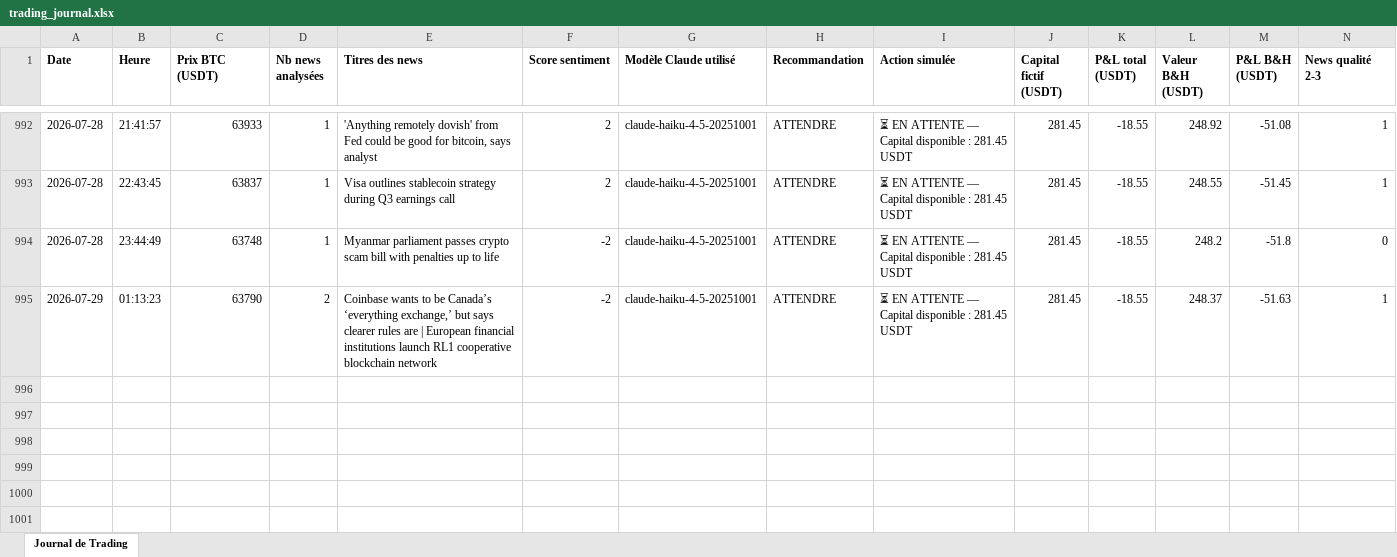
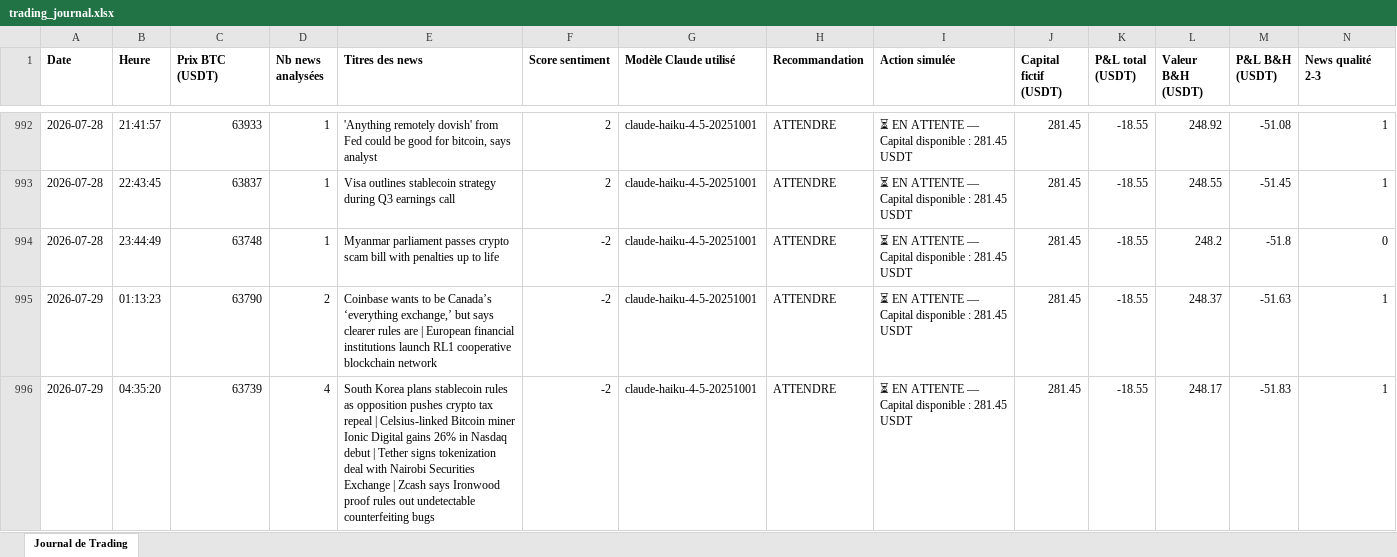
Before and after one commit to rayanefut15-creator/crypto-trading-agent, an Excel workbook: trading_journal.xlsx, sheet Journal de Trading, drawn as a sheet; only a part is shown, gaps mark what is left out; values as stored, in another font and other column widths than the file's, no borders; rows hold the shown columns only; the diff names each change by its address in the sheet, - before the commit and + after, or states it on an @@ line.

```diff
--- a/trading_journal.xlsx (sheet Journal de Trading)
+++ b/trading_journal.xlsx (sheet Journal de Trading)
+row 996: 2026-07-29 | 04:35:20 | 63739 | 4 | South Korea plans stablecoin rules as opposition pushes crypto tax repeal | Celsius-linked Bitcoin miner Ionic Digital gains 26% in Nasdaq debut | Tether signs tokenization deal with Nairobi Securities Exchange | Zcash says Ironwood proof rules out undetectable counterfeiting bugs | -2 | claude-haiku-4-5-20251001 | ATTENDRE | ⏳ EN ATTENTE — Capital disponible : 281.45 USDT | 281.45 | -18.55 | 248.17 | -51.83 | 1
```
Also changed, not shown: 2 other files.
